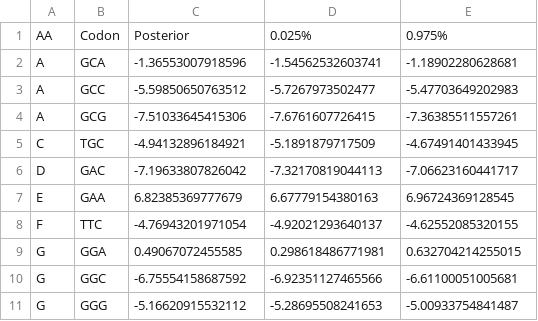
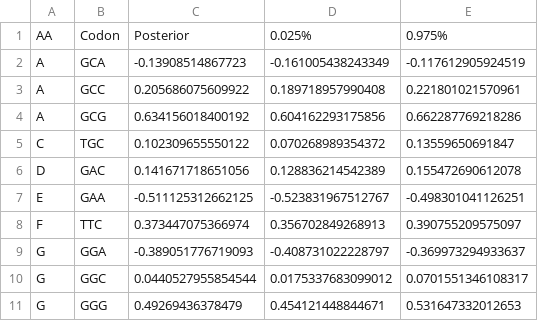
Before and after one commit to mikegilchrist/papers-1, a CSV file: kluyveri_paper/tables/mutation_by_species/Mgui.csv, drawn as a sheet; only a part is shown; the diff covers the shown part only.

Commit message:
created script and converted additional sheets from xlsx file.

```diff
--- a/kluyveri_paper/tables/mutation_by_species/Mgui.csv
+++ b/kluyveri_paper/tables/mutation_by_species/Mgui.csv
@@ -1,11 +1,11 @@
 AA,Codon,Posterior,0.025%,0.975%
-A,GCA,-1.36553007918596,-1.54562532603741,-1.18902280628681
-A,GCC,-5.59850650763512,-5.7267973502477,-5.47703649202983
-A,GCG,-7.51033645415306,-7.6761607726415,-7.36385511557261
-C,TGC,-4.94132896184921,-5.1891879717509,-4.67491401433945
-D,GAC,-7.19633807826042,-7.32170819044113,-7.06623160441717
-E,GAA,6.82385369777679,6.67779154380163,6.96724369128545
-F,TTC,-4.76943201971054,-4.92021293640137,-4.62552085320155
-G,GGA,0.49067072455585,0.298618486771981,0.632704214255015
-G,GGC,-6.75554158687592,-6.92351127465566,-6.61100051005681
-G,GGG,-5.16620915532112,-5.28695508241653,-5.00933754841487
+A,GCA,-0.13908514867723,-0.161005438243349,-0.117612905924519
+A,GCC,0.205686075609922,0.189718957990408,0.221801021570961
+A,GCG,0.634156018400192,0.604162293175856,0.662287769218286
+C,TGC,0.102309655550122,0.070268989354372,0.13559650691847
+D,GAC,0.141671718651056,0.128836214542389,0.155472690612078
+E,GAA,-0.511125312662125,-0.523831967512767,-0.498301041126251
+F,TTC,0.373447075366974,0.356702849268913,0.390755209575097
+G,GGA,-0.389051776719093,-0.408731022228797,-0.369973294933637
+G,GGC,0.0440527955854544,0.0175337683099012,0.0701551346108317
+G,GGG,0.49269436378479,0.454121448844671,0.531647332012653
```
Also changed, not shown: 90 edited cells elsewhere in this file, 2 other files.
